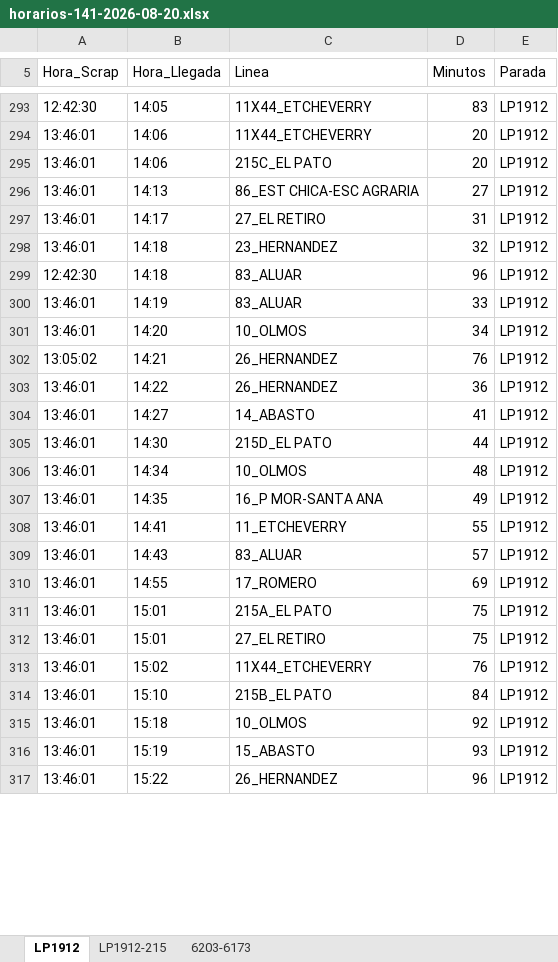
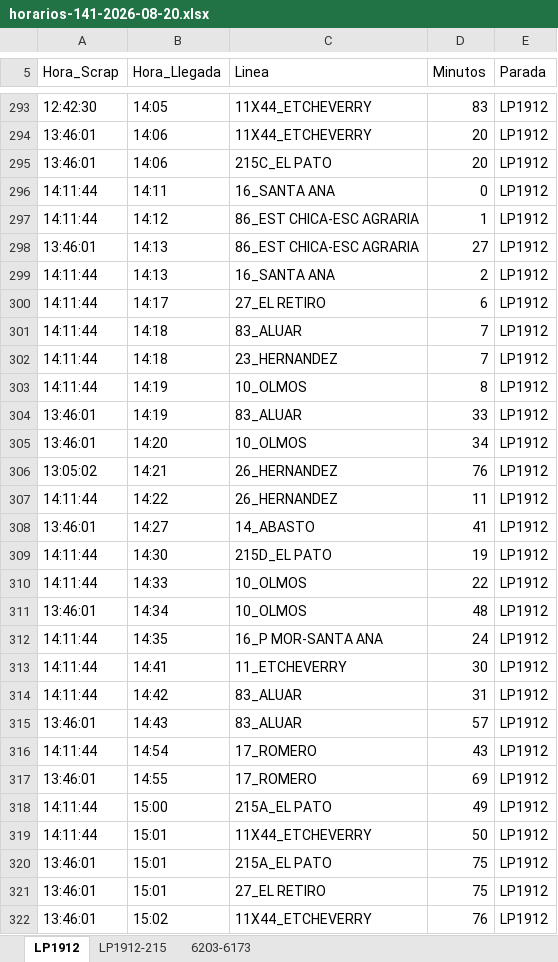
Before and after one commit to palomac00/recolector-cuadradoapp, an Excel workbook: data/horarios-141-2026-08-20.xlsx, sheet LP1912, drawn as a sheet; only a part is shown, gaps mark what is left out; the shorter side is filled out with more unchanged rows; values as stored, in another font and other column widths than the file's, no borders; removed rows and columns are numbered as before the commit, all else as after; the diff covers the shown part only; the diff names each change by its address in the sheet, - before the commit and + after, or states it on an @@ line.

```diff
--- a/data/horarios-141-2026-08-20.xlsx (sheet LP1912)
+++ b/data/horarios-141-2026-08-20.xlsx (sheet LP1912)
+row 296: 14:11:44 | 14:11 | 16_SANTA ANA | 0 | LP1912
+row 297: 14:11:44 | 14:12 | 86_EST CHICA-ESC AGRARIA | 1 | LP1912
+row 299: 14:11:44 | 14:13 | 16_SANTA ANA | 2 | LP1912
-A300 (Hora_Scrap): 13:46:01
+A300 (Hora_Scrap): 14:11:44
-D300 (Minutos): 31
+D300 (Minutos): 6
+row 301: 14:11:44 | 14:18 | 83_ALUAR | 7 | LP1912
-A302 (Hora_Scrap): 13:46:01
+A302 (Hora_Scrap): 14:11:44
-D302 (Minutos): 32
+D302 (Minutos): 7
-row 299: 12:42:30 | 14:18 | 83_ALUAR | 96 | LP1912
+row 303: 14:11:44 | 14:19 | 10_OLMOS | 8 | LP1912
-A307 (Hora_Scrap): 13:46:01
+A307 (Hora_Scrap): 14:11:44
-D307 (Minutos): 36
+D307 (Minutos): 11
-A309 (Hora_Scrap): 13:46:01
+A309 (Hora_Scrap): 14:11:44
-D309 (Minutos): 44
+D309 (Minutos): 19
+row 310: 14:11:44 | 14:33 | 10_OLMOS | 22 | LP1912
-A312:A313 (Hora_Scrap): 13:46:01
+A312:A313 (Hora_Scrap): 14:11:44
-D312 (Minutos): 49
+D312 (Minutos): 24
-D313 (Minutos): 55
+D313 (Minutos): 30
+row 314: 14:11:44 | 14:42 | 83_ALUAR | 31 | LP1912
+row 316: 14:11:44 | 14:54 | 17_ROMERO | 43 | LP1912
+row 318: 14:11:44 | 15:00 | 215A_EL PATO | 49 | LP1912
+row 319: 14:11:44 | 15:01 | 11X44_ETCHEVERRY | 50 | LP1912
```
Also changed, not shown: 17 added rows, 1 removed row, 31 moved rows and 6 edited cells elsewhere in this sheet, sheet LP1912-215, sheet 6203-6173.
